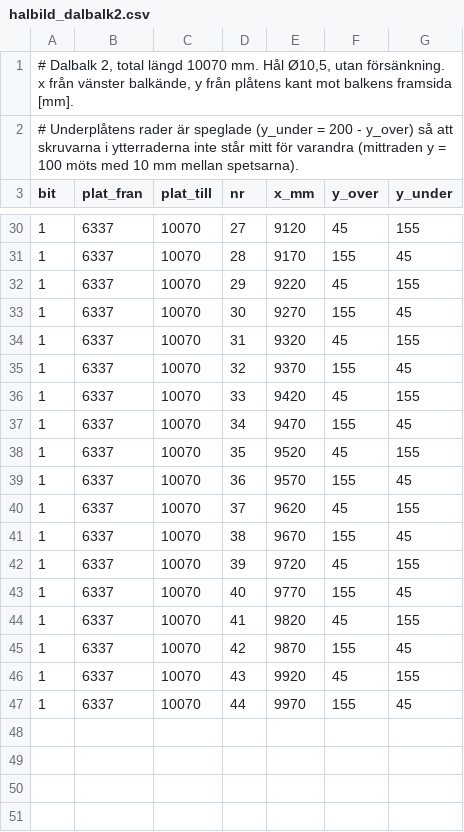
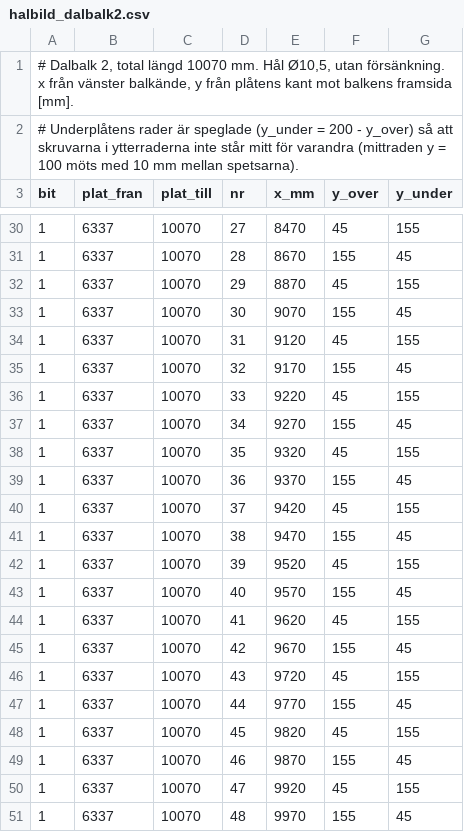
Before and after one commit to vron/trebodar, a CSV file: beräkningar/K-01/halbild_dalbalk2.csv, drawn as a sheet; only a part is shown, gaps mark what is left out; the diff covers the shown part only.

```diff
--- a/beräkningar/K-01/halbild_dalbalk2.csv
+++ b/beräkningar/K-01/halbild_dalbalk2.csv
@@ -30,18 +30,22 @@ bit;plat_fran;plat_till;nr;x_mm;y_over;y_under
-1;6337;10070;27;9120;45;155
-1;6337;10070;28;9170;155;45
-1;6337;10070;29;9220;45;155
-1;6337;10070;30;9270;155;45
-1;6337;10070;31;9320;45;155
-1;6337;10070;32;9370;155;45
-1;6337;10070;33;9420;45;155
-1;6337;10070;34;9470;155;45
-1;6337;10070;35;9520;45;155
-1;6337;10070;36;9570;155;45
-1;6337;10070;37;9620;45;155
-1;6337;10070;38;9670;155;45
-1;6337;10070;39;9720;45;155
-1;6337;10070;40;9770;155;45
-1;6337;10070;41;9820;45;155
-1;6337;10070;42;9870;155;45
-1;6337;10070;43;9920;45;155
-1;6337;10070;44;9970;155;45
+1;6337;10070;27;8470;45;155
+1;6337;10070;28;8670;155;45
+1;6337;10070;29;8870;45;155
+1;6337;10070;30;9070;155;45
+1;6337;10070;31;9120;45;155
+1;6337;10070;32;9170;155;45
+1;6337;10070;33;9220;45;155
+1;6337;10070;34;9270;155;45
+1;6337;10070;35;9320;45;155
+1;6337;10070;36;9370;155;45
+1;6337;10070;37;9420;45;155
+1;6337;10070;38;9470;155;45
+1;6337;10070;39;9520;45;155
+1;6337;10070;40;9570;155;45
+1;6337;10070;41;9620;45;155
+1;6337;10070;42;9670;155;45
+1;6337;10070;43;9720;45;155
+1;6337;10070;44;9770;155;45
+1;6337;10070;45;9820;45;155
+1;6337;10070;46;9870;155;45
+1;6337;10070;47;9920;45;155
+1;6337;10070;48;9970;155;45
```
Also changed, not shown: 25 edited cells elsewhere in this file, beräkningar/K-01/halbild_dalbalk4.csv, beräkningar/K-01/halbild_nockbalk1.csv, 23 other files.
